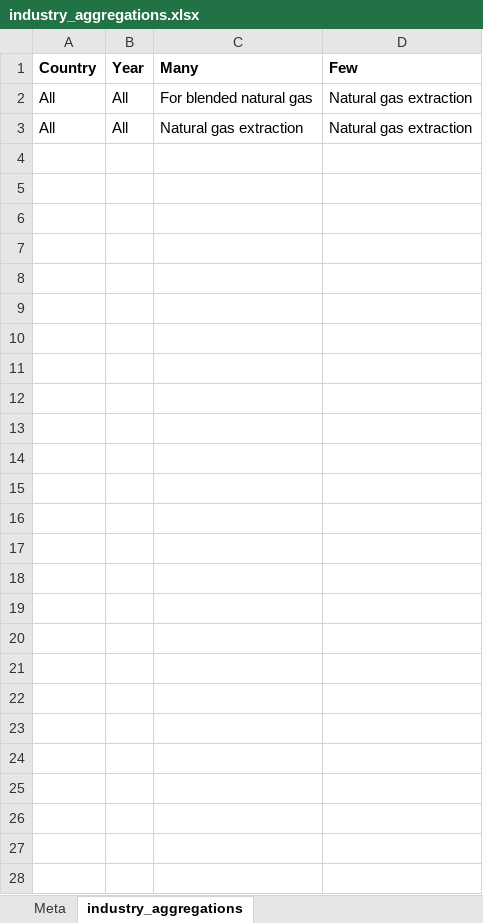
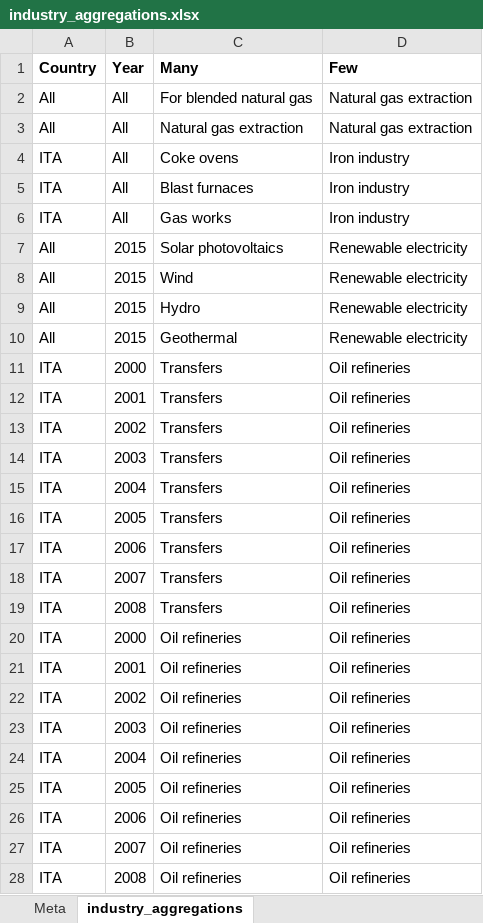
Before and after one commit to MatthewHeun/CL-PFU-Decomposition, an Excel workbook: inst/aggregation_tables/industry_aggregations.xlsx, sheet industry_aggregations, drawn as a sheet; values as stored, in another font and other column widths than the file's, no borders; the diff names each change by its address in the sheet, - before the commit and + after, or states it on an @@ line.

```diff
--- a/inst/aggregation_tables/industry_aggregations.xlsx (sheet industry_aggregations)
+++ b/inst/aggregation_tables/industry_aggregations.xlsx (sheet industry_aggregations)
+row 4: ITA | All | Coke ovens | Iron industry
+row 5: ITA | All | Blast furnaces | Iron industry
+row 6: ITA | All | Gas works | Iron industry
+row 7: All | 2015 | Solar photovoltaics | Renewable electricity
+row 8: All | 2015 | Wind | Renewable electricity
+row 9: All | 2015 | Hydro | Renewable electricity
+row 10: All | 2015 | Geothermal | Renewable electricity
+row 11: ITA | 2000 | Transfers | Oil refineries
+row 12: ITA | 2001 | Transfers | Oil refineries
+row 13: ITA | 2002 | Transfers | Oil refineries
+row 14: ITA | 2003 | Transfers | Oil refineries
+row 15: ITA | 2004 | Transfers | Oil refineries
+row 16: ITA | 2005 | Transfers | Oil refineries
+row 17: ITA | 2006 | Transfers | Oil refineries
+row 18: ITA | 2007 | Transfers | Oil refineries
+row 19: ITA | 2008 | Transfers | Oil refineries
+row 20: ITA | 2000 | Oil refineries | Oil refineries
+row 21: ITA | 2001 | Oil refineries | Oil refineries
+row 22: ITA | 2002 | Oil refineries | Oil refineries
+row 23: ITA | 2003 | Oil refineries | Oil refineries
+row 24: ITA | 2004 | Oil refineries | Oil refineries
+row 25: ITA | 2005 | Oil refineries | Oil refineries
+row 26: ITA | 2006 | Oil refineries | Oil refineries
+row 27: ITA | 2007 | Oil refineries | Oil refineries
+row 28: ITA | 2008 | Oil refineries | Oil refineries
```
Also changed, not shown: sheet Meta, 3 other files.
